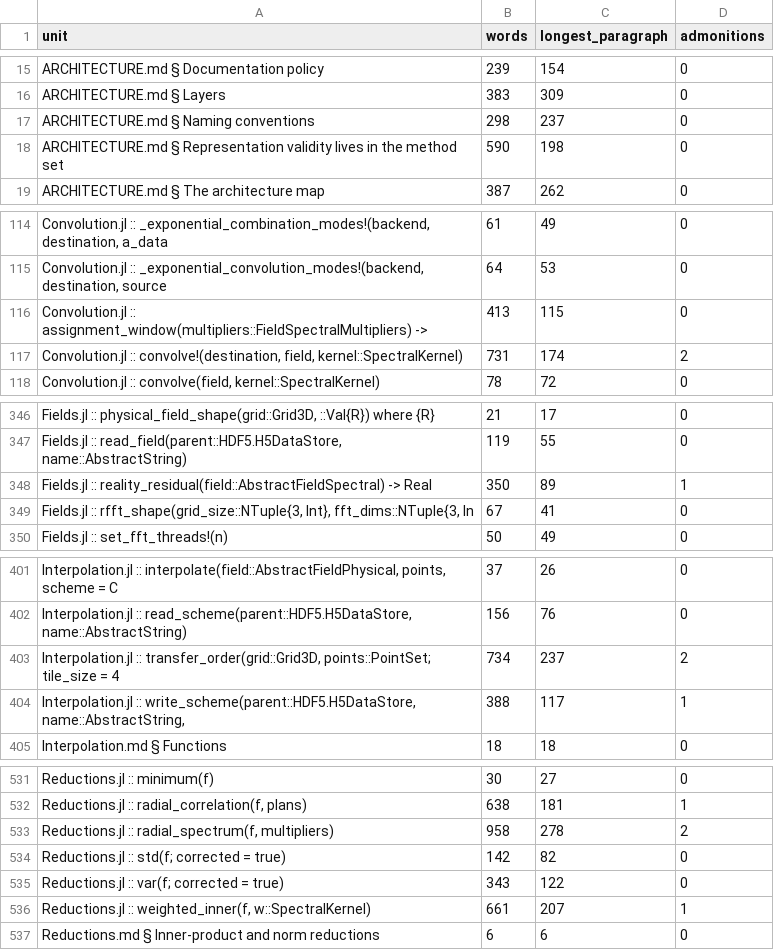
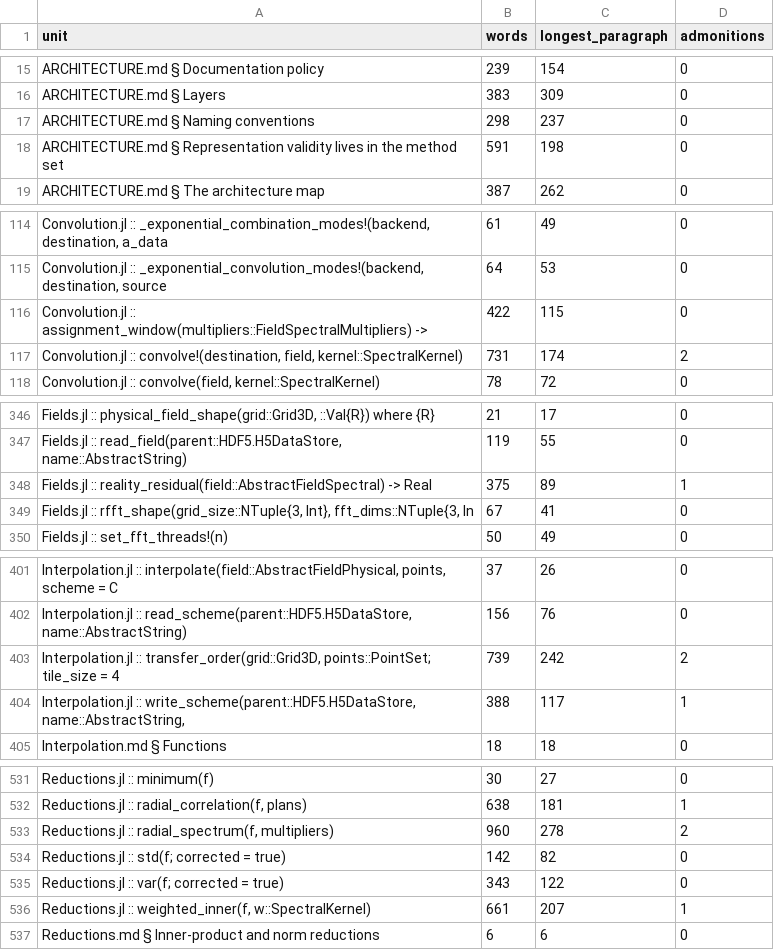
Before and after one commit to GrigorySarnitsky/GBGPeriodicFields.jl, a CSV file: docs/prose_shape.csv, drawn as a sheet; only a part is shown, gaps mark what is left out.

```diff
--- a/docs/prose_shape.csv
+++ b/docs/prose_shape.csv
@@ -17,3 +17,3 @@ unit,words,longest_paragraph,admonitions
 "ARCHITECTURE.md § Naming conventions",298,237,0
-"ARCHITECTURE.md § Representation validity lives in the method set",590,198,0
+"ARCHITECTURE.md § Representation validity lives in the method set",591,198,0
 "ARCHITECTURE.md § The architecture map",387,262,0
@@ -115,3 +115,3 @@ unit,words,longest_paragraph,admonitions
 "Convolution.jl :: _exponential_convolution_modes!(backend, destination, source",64,53,0
-"Convolution.jl :: assignment_window(multipliers::FieldSpectralMultipliers) -> ",413,115,0
+"Convolution.jl :: assignment_window(multipliers::FieldSpectralMultipliers) -> ",422,115,0
 "Convolution.jl :: convolve!(destination, field, kernel::SpectralKernel)",731,174,2
@@ -347,3 +347,3 @@ unit,words,longest_paragraph,admonitions
 "Fields.jl :: read_field(parent::HDF5.H5DataStore, name::AbstractString)",119,55,0
-"Fields.jl :: reality_residual(field::AbstractFieldSpectral) -> Real",350,89,1
+"Fields.jl :: reality_residual(field::AbstractFieldSpectral) -> Real",375,89,1
 "Fields.jl :: rfft_shape(grid_size::NTuple{3, Int}, fft_dims::NTuple{3, In",67,41,0
@@ -402,3 +402,3 @@ unit,words,longest_paragraph,admonitions
 "Interpolation.jl :: read_scheme(parent::HDF5.H5DataStore, name::AbstractString)",156,76,0
-"Interpolation.jl :: transfer_order(grid::Grid3D, points::PointSet; tile_size = 4",734,237,2
+"Interpolation.jl :: transfer_order(grid::Grid3D, points::PointSet; tile_size = 4",739,242,2
 "Interpolation.jl :: write_scheme(parent::HDF5.H5DataStore, name::AbstractString,",388,117,1
@@ -532,3 +532,3 @@ unit,words,longest_paragraph,admonitions
 "Reductions.jl :: radial_correlation(f, plans)",638,181,1
-"Reductions.jl :: radial_spectrum(f, multipliers)",958,278,2
+"Reductions.jl :: radial_spectrum(f, multipliers)",960,278,2
 "Reductions.jl :: std(f; corrected = true)",142,82,0
```
Also changed, not shown: 5 other files.
